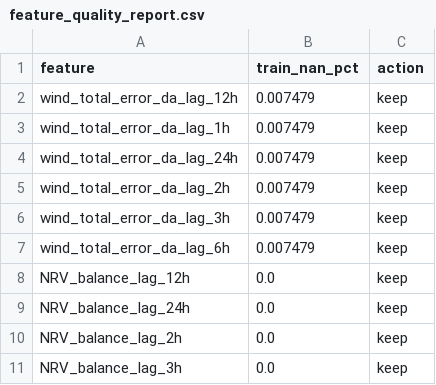
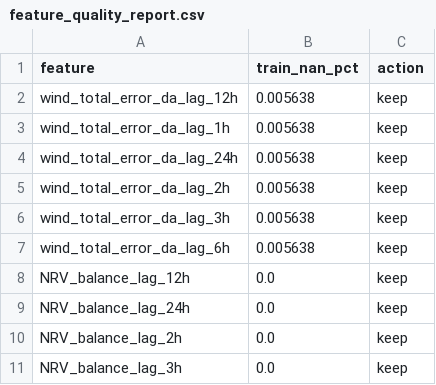
Before and after one commit to lgiesen/energy_trading, a CSV file: data/model_input/afrr/feature_quality_report.csv, drawn as a sheet; only a part is shown.

Commit message:
new data split

```diff
--- a/data/model_input/afrr/feature_quality_report.csv
+++ b/data/model_input/afrr/feature_quality_report.csv
@@ -1,8 +1,8 @@
 feature,train_nan_pct,action
-wind_total_error_da_lag_12h,0.007479,keep
-wind_total_error_da_lag_1h,0.007479,keep
-wind_total_error_da_lag_24h,0.007479,keep
-wind_total_error_da_lag_2h,0.007479,keep
-wind_total_error_da_lag_3h,0.007479,keep
-wind_total_error_da_lag_6h,0.007479,keep
+wind_total_error_da_lag_12h,0.005638,keep
+wind_total_error_da_lag_1h,0.005638,keep
+wind_total_error_da_lag_24h,0.005638,keep
+wind_total_error_da_lag_2h,0.005638,keep
+wind_total_error_da_lag_3h,0.005638,keep
+wind_total_error_da_lag_6h,0.005638,keep
 NRV_balance_lag_12h,0.0,keep
```
Also changed, not shown: data/model_input/da/feature_quality_report.csv, 9 other files.
